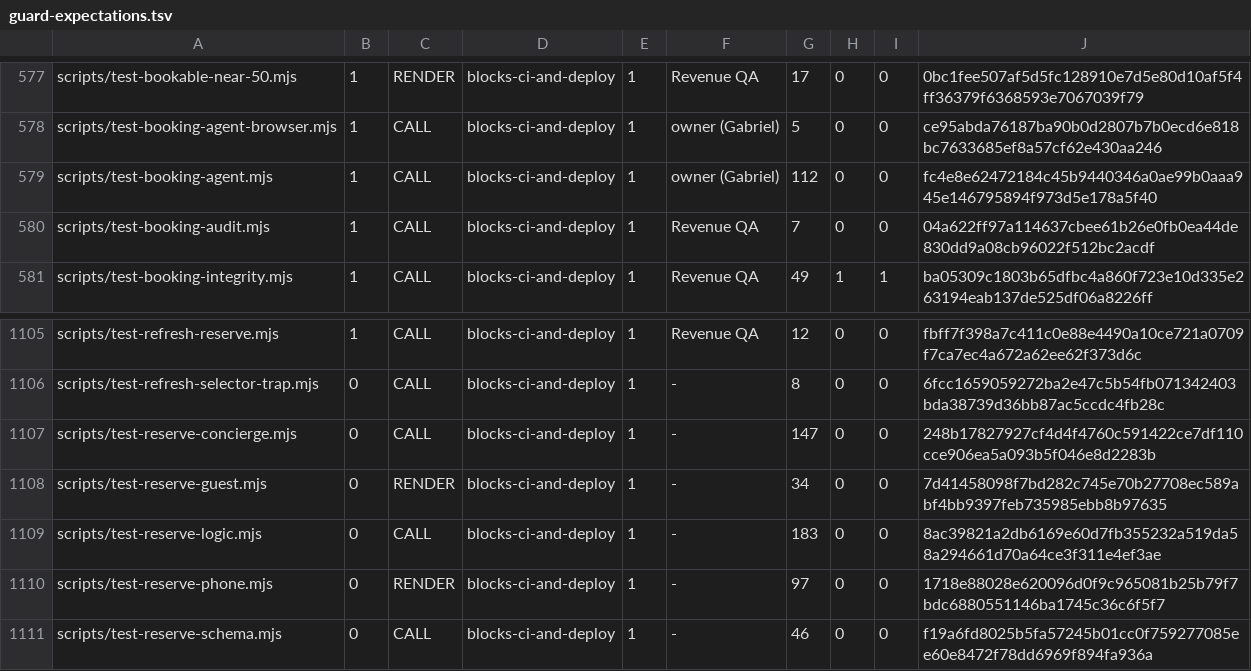
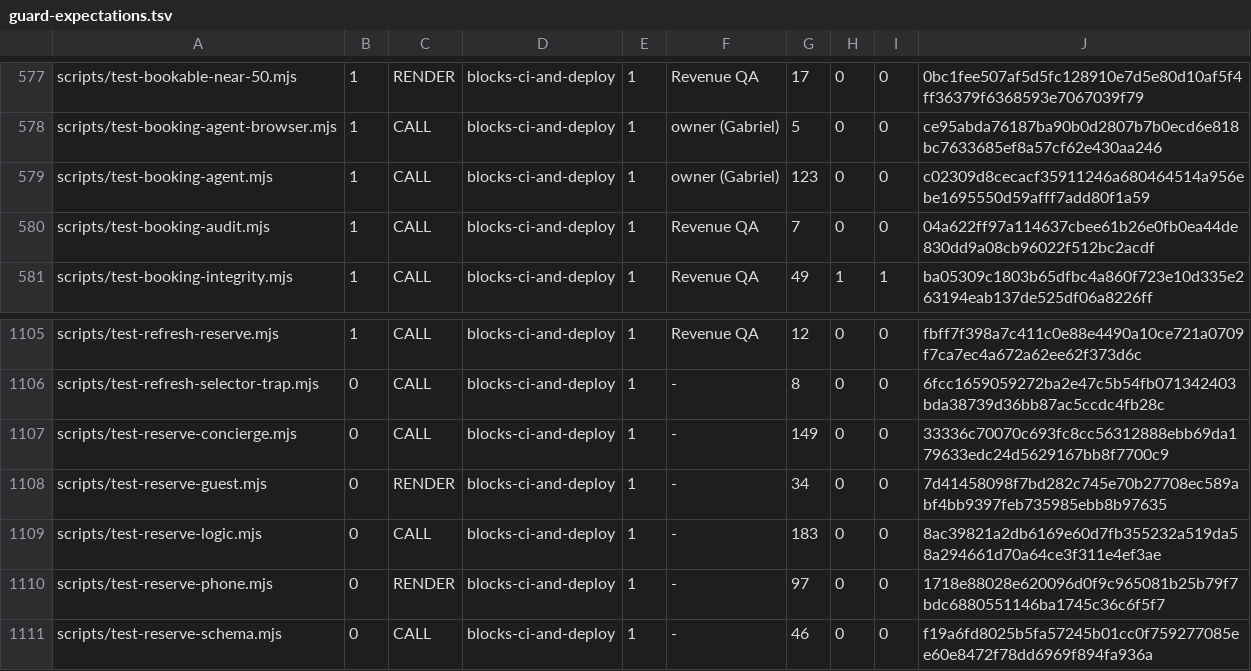
Before and after one commit to wallstreethyena/Wayfind, a TSV file: scripts/lib/guard-expectations.tsv, drawn as a sheet; only a part is shown, gaps mark what is left out.

```diff
--- a/scripts/lib/guard-expectations.tsv
+++ b/scripts/lib/guard-expectations.tsv
@@ -578,3 +578,3 @@ scripts/test-bookable-near-50.mjs	1	RENDER	blocks-ci-and-deploy	1	Revenue QA	17
 scripts/test-booking-agent-browser.mjs	1	CALL	blocks-ci-and-deploy	1	owner (Gabriel)	5	0	0	ce95abda76187ba90b0d2807b7b0ecd6e818bc7633685ef8a57cf62e430aa246
-scripts/test-booking-agent.mjs	1	CALL	blocks-ci-and-deploy	1	owner (Gabriel)	112	0	0	fc4e8e62472184c45b9440346a0ae99b0aaa945e146795894f973d5e178a5f40
+scripts/test-booking-agent.mjs	1	CALL	blocks-ci-and-deploy	1	owner (Gabriel)	123	0	0	c02309d8cecacf35911246a680464514a956ebe1695550d59afff7add80f1a59
 scripts/test-booking-audit.mjs	1	CALL	blocks-ci-and-deploy	1	Revenue QA	7	0	0	04a622ff97a114637cbee61b26e0fb0ea44de830dd9a08cb96022f512bc2acdf
@@ -1106,3 +1106,3 @@ scripts/test-refresh-reserve.mjs	1	CALL	blocks-ci-and-deploy	1	Revenue QA	12	0	0
 scripts/test-refresh-selector-trap.mjs	0	CALL	blocks-ci-and-deploy	1	-	8	0	0	6fcc1659059272ba2e47c5b54fb071342403bda38739d36bb87ac5ccdc4fb28c
-scripts/test-reserve-concierge.mjs	0	CALL	blocks-ci-and-deploy	1	-	147	0	0	248b17827927cf4d4f4760c591422ce7df110cce906ea5a093b5f046e8d2283b
+scripts/test-reserve-concierge.mjs	0	CALL	blocks-ci-and-deploy	1	-	149	0	0	33336c70070c693fc8cc56312888ebb69da179633edc24d5629167bb8f7700c9
 scripts/test-reserve-guest.mjs	0	RENDER	blocks-ci-and-deploy	1	-	34	0	0	7d41458098f7bd282c745e70b27708ec589abf4bb9397feb735985ebb8b97635
```
Also changed, not shown: 12 other files.
